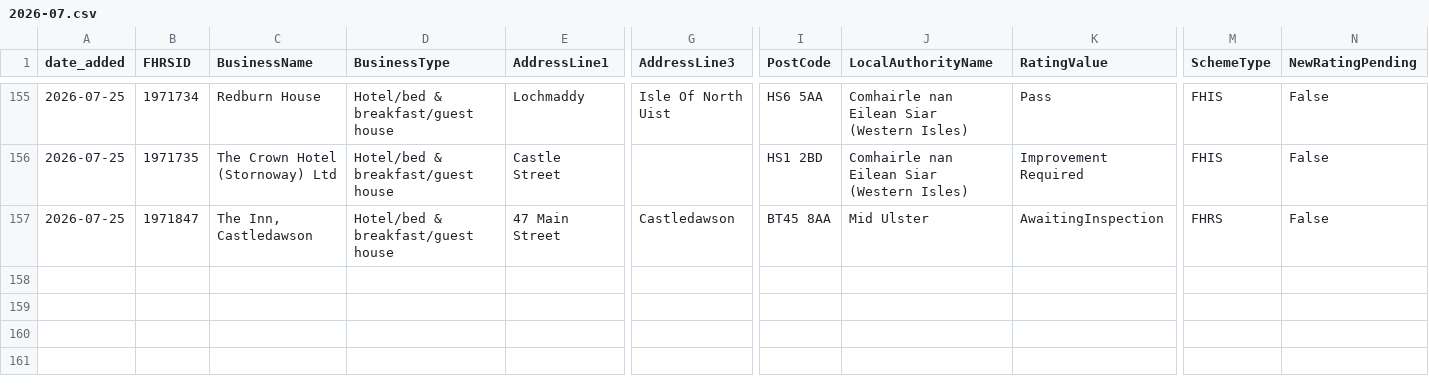
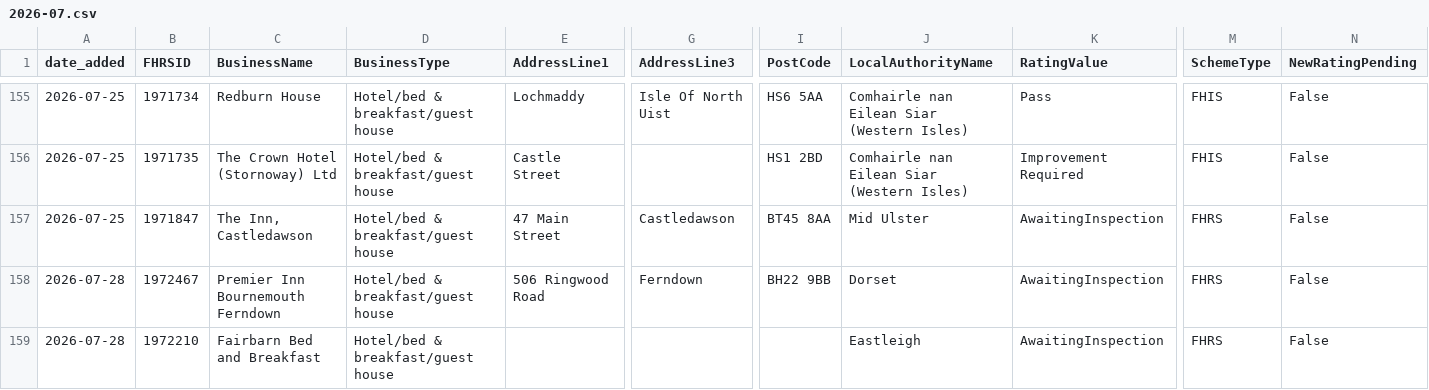
Before and after one commit to AP-Dev-Tools/independent-food-business-pulse, a CSV file: data/cumulative/HOTEL/2026-07.csv, drawn as a sheet; only a part is shown, gaps mark what is left out; rows hold the shown columns only; the diff names each change by its address in the sheet, - before the commit and + after, or states it on an @@ line.

```diff
--- a/data/cumulative/HOTEL/2026-07.csv
+++ b/data/cumulative/HOTEL/2026-07.csv
+row 158: 2026-07-28 | 1972467 | Premier Inn Bournemouth Ferndown | Hotel/bed & breakfast/guest house | 506 Ringwood Road | Ferndown | BH22 9BB | Dorset | AwaitingInspection | FHRS | False
+row 159: 2026-07-28 | 1972210 | Fairbarn Bed and Breakfast | Hotel/bed & breakfast/guest house |  |  |  | Eastleigh | AwaitingInspection | FHRS | False
```
Also changed, not shown: 12 other files.
